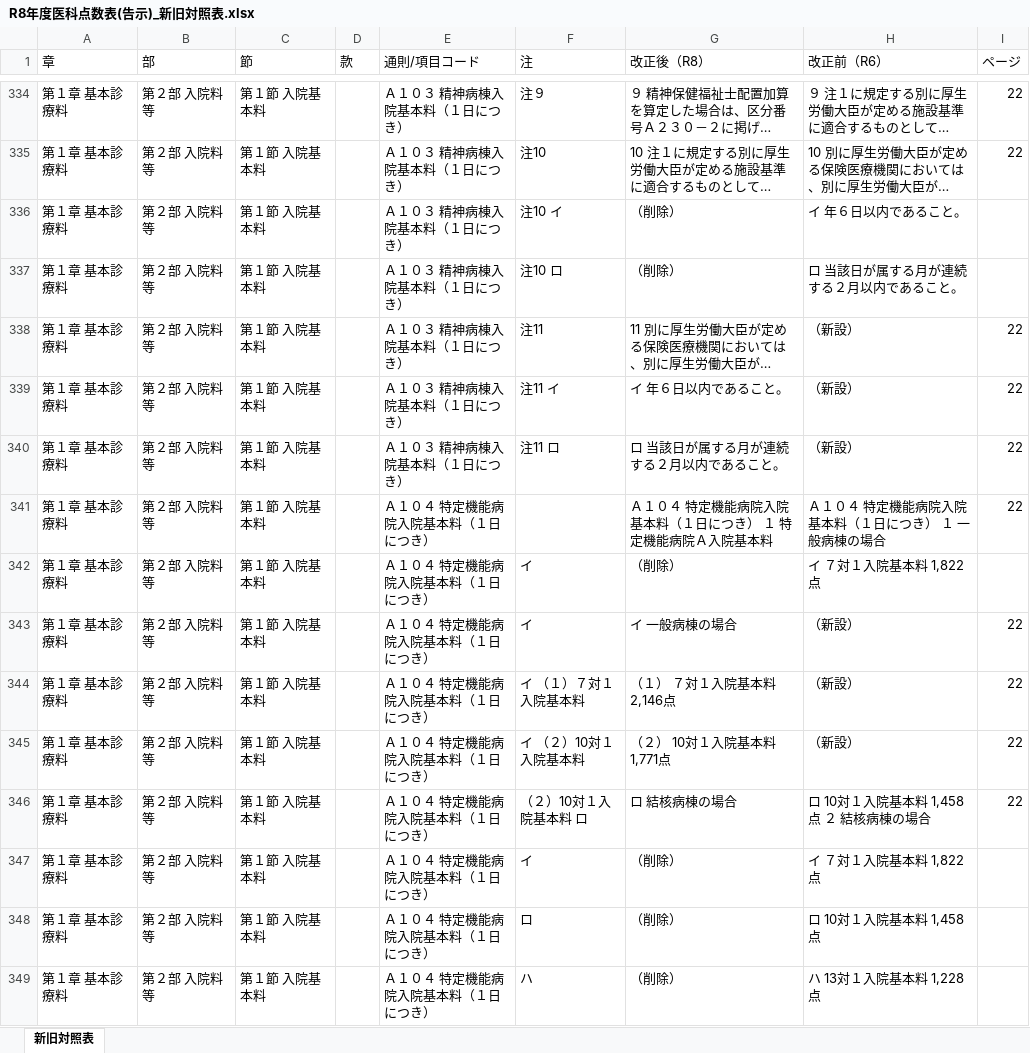
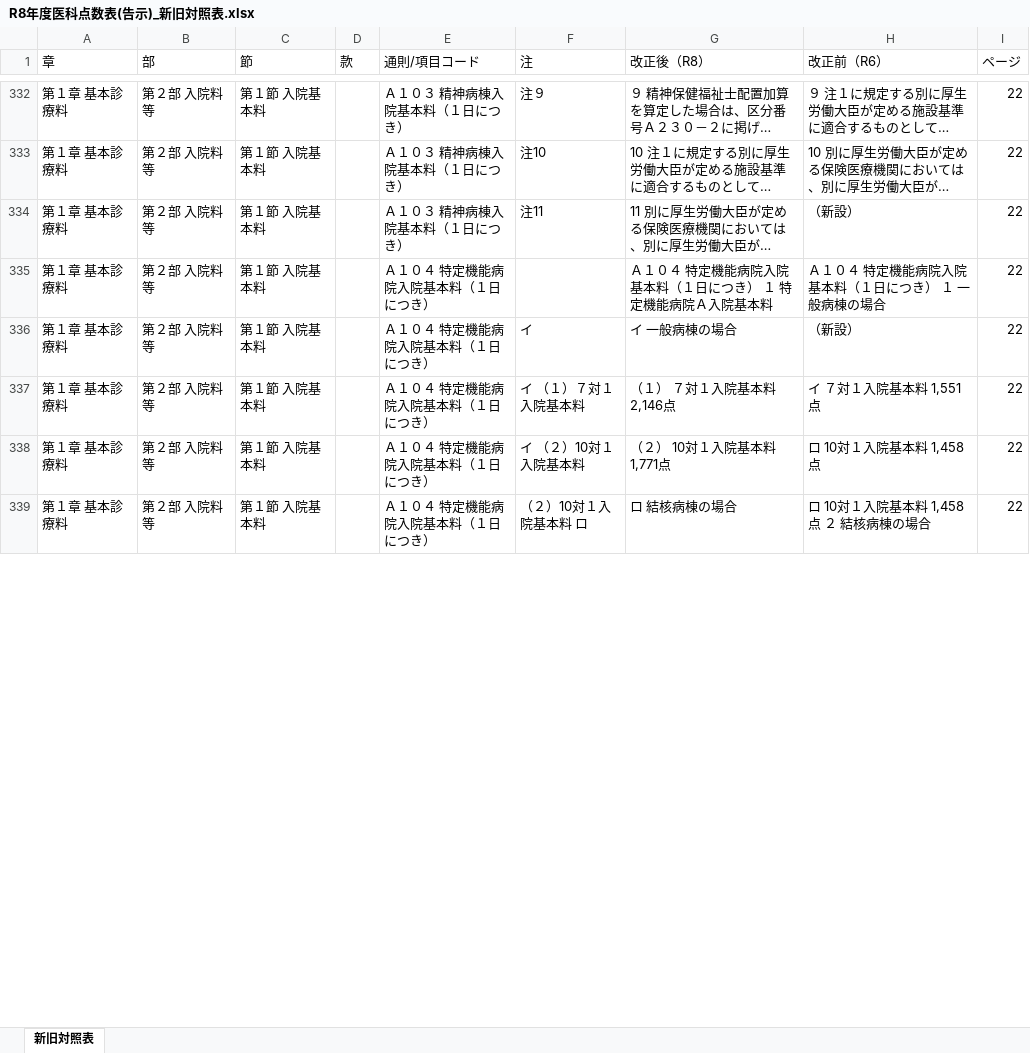
Before and after one commit to peirin1230-ship-it/R8.kaitei, an Excel workbook: 原文/output/R8年度医科点数表(告示)_新旧対照表.xlsx, sheet 新旧対照表, drawn as a sheet; only a part is shown, gaps mark what is left out; long unchanged cells end in …; values as stored, in another font and other column widths than the file's, no cell formats; removed rows and columns are numbered as before the commit, all else as after; the diff covers the shown part only; the diff names each change by its address in the sheet, - before the commit and + after, or states it on an @@ line.

```diff
--- a/原文/output/R8年度医科点数表(告示)_新旧対照表.xlsx (sheet 新旧対照表)
+++ b/原文/output/R8年度医科点数表(告示)_新旧対照表.xlsx (sheet 新旧対照表)
-row 336: 第１章 基本診療料 | 第２部 入院料等 | 第１節 入院基本料 |  | Ａ１０３ 精神病棟入院基本料（１日につき） | 注10 イ | （削除） | イ 年６日以内であること。
-row 337: 第１章 基本診療料 | 第２部 入院料等 | 第１節 入院基本料 |  | Ａ１０３ 精神病棟入院基本料（１日につき） | 注10 ロ | （削除） | ロ 当該日が属する月が連続する２月以内であること。
-row 339: 第１章 基本診療料 | 第２部 入院料等 | 第１節 入院基本料 |  | Ａ１０３ 精神病棟入院基本料（１日につき） | 注11 イ | イ 年６日以内であること。 | （新設） | 22
-row 340: 第１章 基本診療料 | 第２部 入院料等 | 第１節 入院基本料 |  | Ａ１０３ 精神病棟入院基本料（１日につき） | 注11 ロ | ロ 当該日が属する月が連続する２月以内であること。 | （新設） | 22
-row 342: 第１章 基本診療料 | 第２部 入院料等 | 第１節 入院基本料 |  | Ａ１０４ 特定機能病院入院基本料（１日につき） | イ | （削除） | イ ７対１入院基本料 1,822点
-H337 (改正前（R6）): （新設）
+H337 (改正前（R6）): イ ７対１入院基本料 1,551点
-H338 (改正前（R6）): （新設）
+H338 (改正前（R6）): ロ 10対１入院基本料 1,458点
-row 347: 第１章 基本診療料 | 第２部 入院料等 | 第１節 入院基本料 |  | Ａ１０４ 特定機能病院入院基本料（１日につき） | イ | （削除） | イ ７対１入院基本料 1,822点
-row 348: 第１章 基本診療料 | 第２部 入院料等 | 第１節 入院基本料 |  | Ａ１０４ 特定機能病院入院基本料（１日につき） | ロ | （削除） | ロ 10対１入院基本料 1,458点
-row 349: 第１章 基本診療料 | 第２部 入院料等 | 第１節 入院基本料 |  | Ａ１０４ 特定機能病院入院基本料（１日につき） | ハ | （削除） | ハ 13対１入院基本料 1,228点
```
Also changed, not shown: 38 added rows, 192 removed rows and 203 edited cells elsewhere in this sheet, cell formats, 原文/output/R8年度医科点数表(通知)_新旧対照表.xlsx, 原文/output/R8年度医科点数表_新旧対照表_統合.xlsx, 2 other files.
